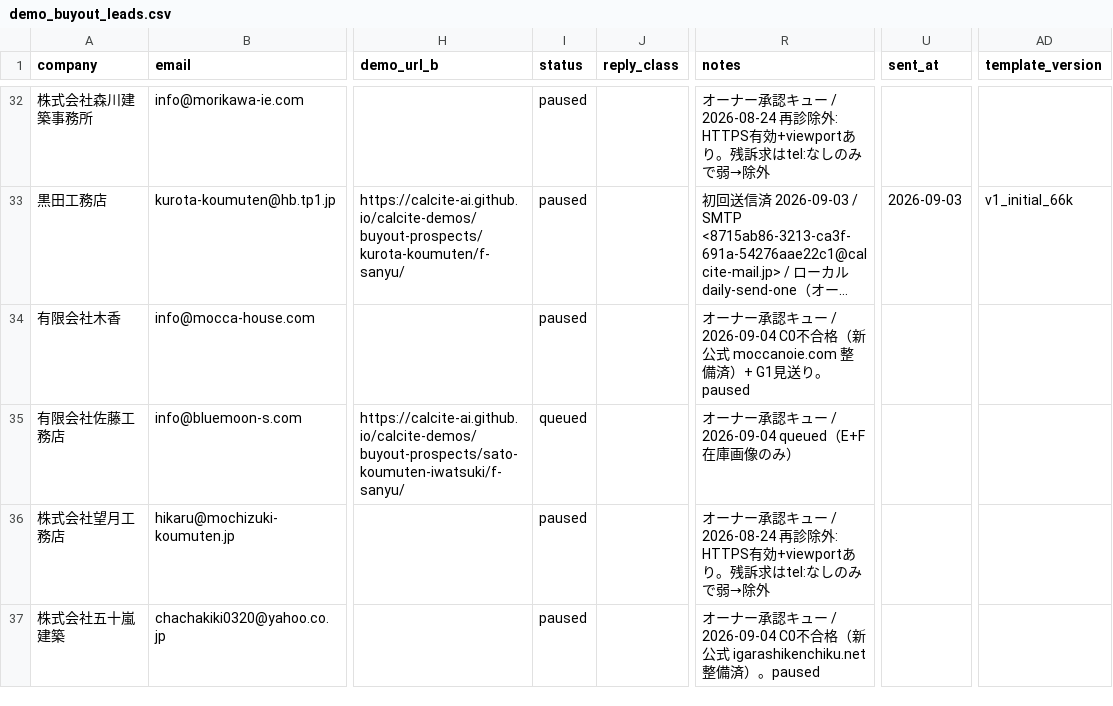
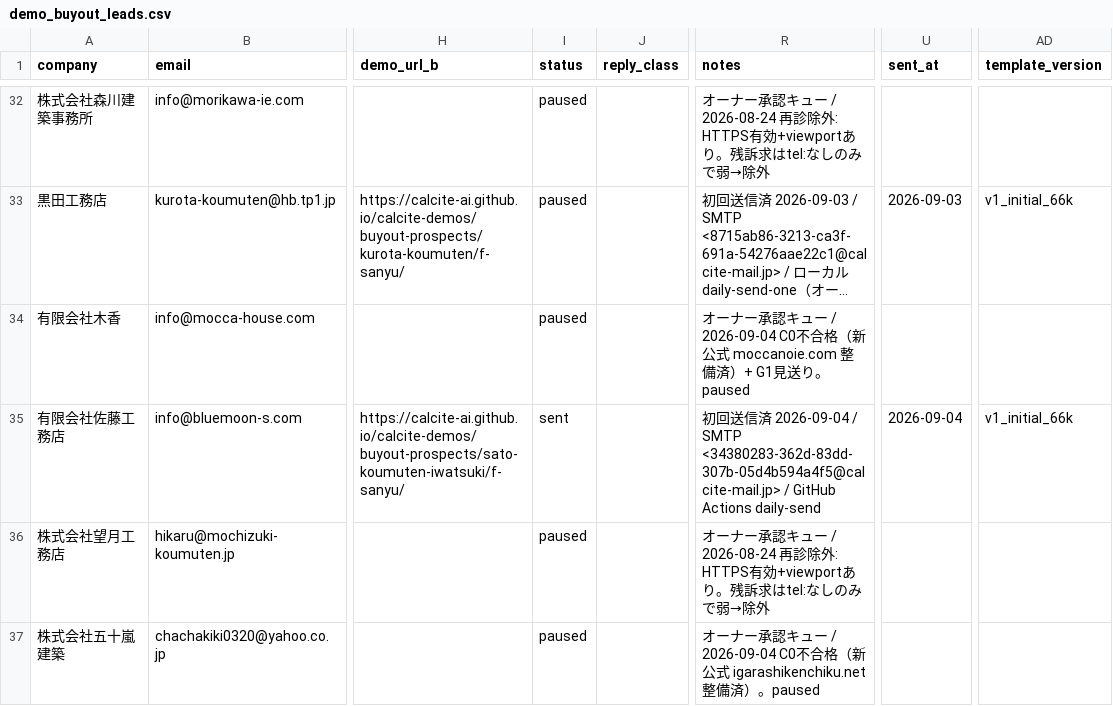
Before and after one commit to calcite-ai/calcite-demos, a CSV file: buyout-ops/demo_buyout_leads.csv, drawn as a sheet; only a part is shown, gaps mark what is left out; long unchanged cells end in …; the diff names each change by its address in the sheet, - before the commit and + after, or states it on an @@ line.

Commit message:
Mark outreach lead sent (GitHub Actions daily send).

```diff
--- a/buyout-ops/demo_buyout_leads.csv
+++ b/buyout-ops/demo_buyout_leads.csv
-I35 (status): queued
+I35 (status): sent
-R35 (notes): オーナー承認キュー / 2026-09-04 queued（E+F在庫画像のみ）
+R35 (notes): 初回送信済 2026-09-04 / SMTP <34380283-362d-83dd-307b-05d4b594a4f5@calcite-mail.jp> / GitHub Actions daily-send
-U35 (sent_at): (empty)
+U35 (sent_at): 2026-09-04
-AD35 (template_version): (empty)
+AD35 (template_version): v1_initial_66k
```
